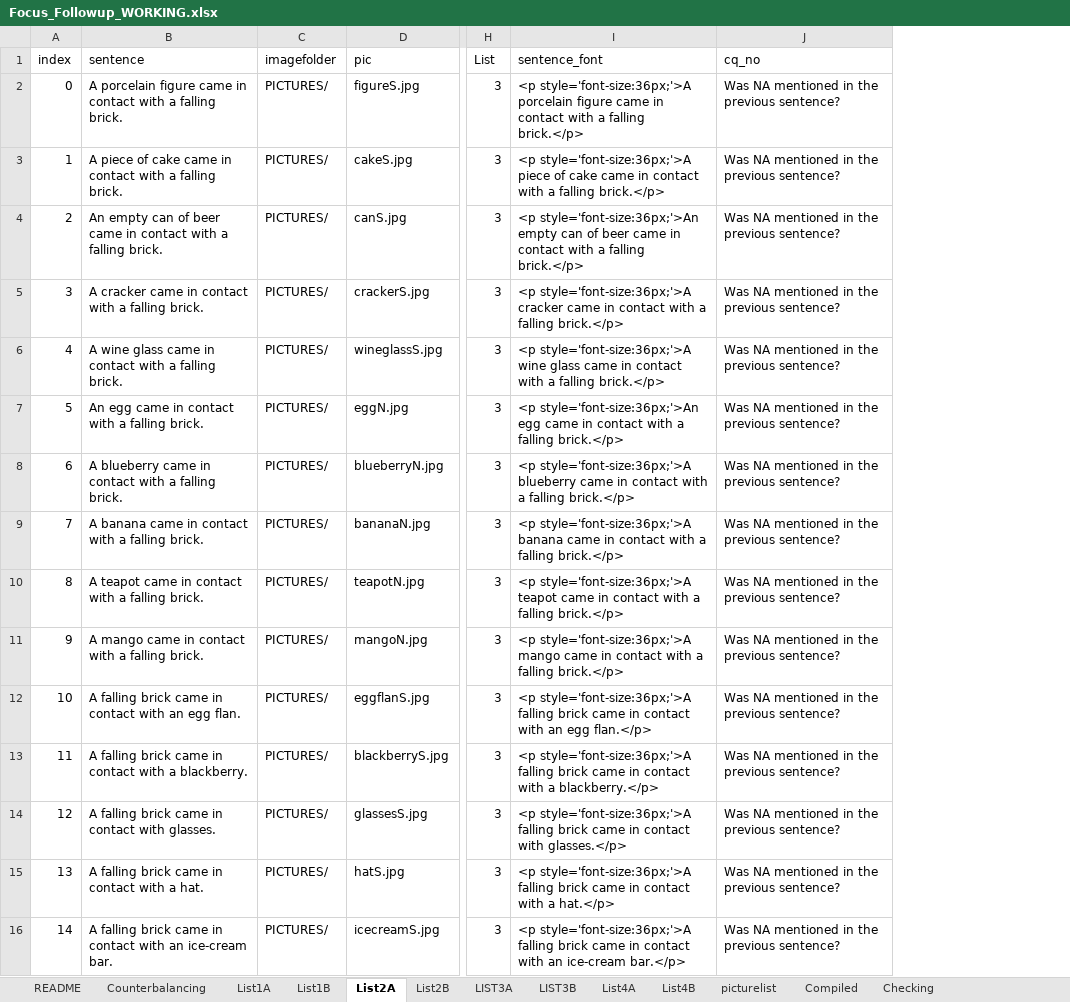
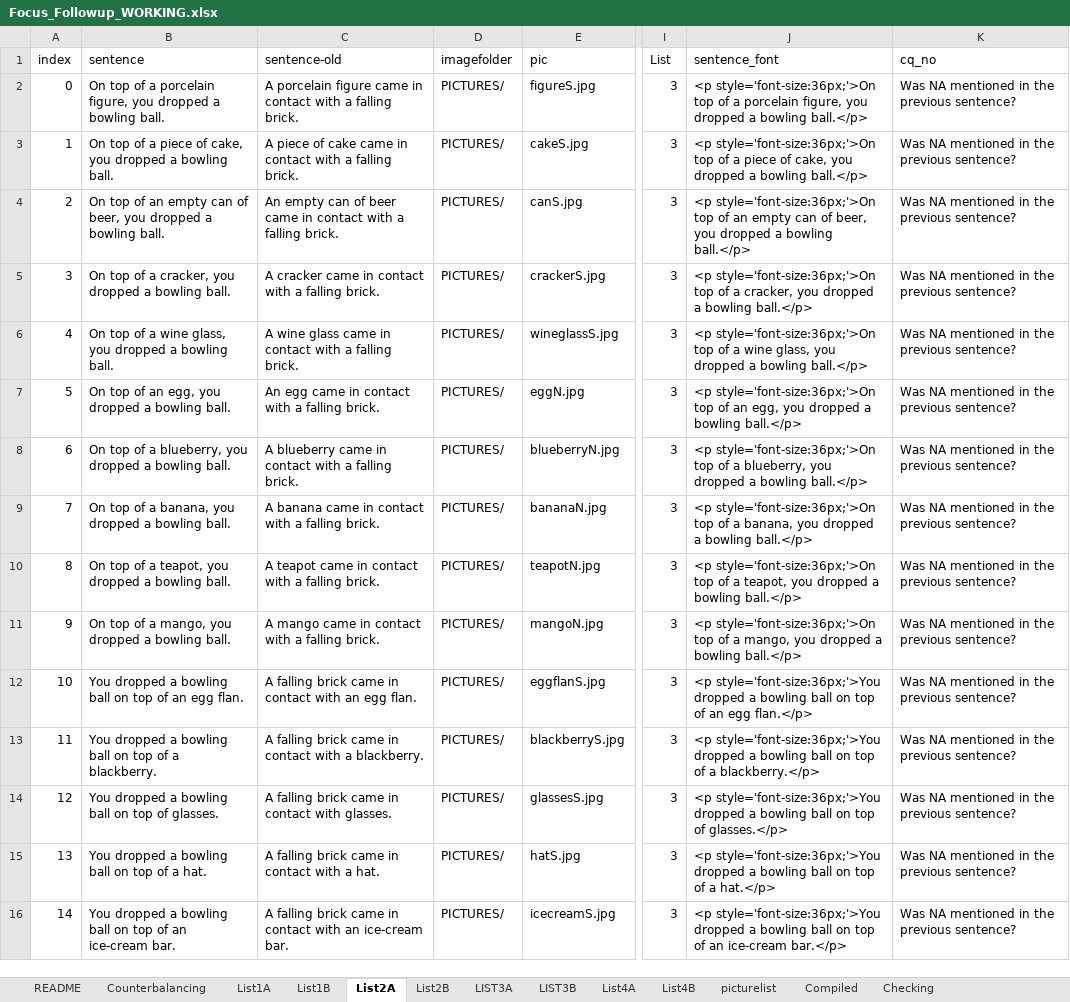
Before and after one commit to thelexiconlab/object-state-changes, an Excel workbook: experiments/Experiment 5/experiment_code/Focus_Followup_WORKING.xlsx, sheet List2A, drawn as a sheet; only a part is shown, gaps mark what is left out; values as stored, in another font and other column widths than the file's, no borders; addresses are those after the commit; the diff covers the shown part only; the diff names each change by its address in the sheet, - before the commit and + after, or states it on an @@ line.

Commit message:
New Sentence stimuli and js files

```diff
--- a/experiments/Experiment 5/experiment_code/Focus_Followup_WORKING.xlsx (sheet List2A)
+++ b/experiments/Experiment 5/experiment_code/Focus_Followup_WORKING.xlsx (sheet List2A)
+column C (sentence-old), rows 2-16: A porcelain figure came in contact with a falling brick. | A piece of cake came in contact with a falling brick. | An empty can of beer came in contact with a falling brick. | A cracker came in contact with a falling brick. | A wine glass came in contact with a falling brick. | An egg came in contact with a falling brick. | A blueberry came in contact with a falling brick. | A banana came in contact with a falling brick. | A teapot came in contact with a falling brick. | A mango came in contact with a falling brick. | A falling brick came in contact with an egg flan. | A falling brick came in contact with a blackberry. | A falling brick came in contact with glasses. | A falling brick came in contact with a hat. | A falling brick came in contact with an ice-cream bar.
-B2 (sentence): A porcelain figure came in contact with a falling brick.
+B2 (sentence): On top of a porcelain figure, you dropped a bowling ball.
-J2 (sentence_font): <p style='font-size:36px;'>A porcelain figure came in contact with a falling brick.</p>
+J2 (sentence_font): <p style='font-size:36px;'>On top of a porcelain figure, you dropped a bowling ball.</p>
-B3 (sentence): A piece of cake came in contact with a falling brick.
+B3 (sentence): On top of a piece of cake, you dropped a bowling ball.
-J3 (sentence_font): <p style='font-size:36px;'>A piece of cake came in contact with a falling brick.</p>
+J3 (sentence_font): <p style='font-size:36px;'>On top of a piece of cake, you dropped a bowling ball.</p>
-B4 (sentence): An empty can of beer came in contact with a falling brick.
+B4 (sentence): On top of an empty can of beer, you dropped a bowling ball.
-J4 (sentence_font): <p style='font-size:36px;'>An empty can of beer came in contact with a falling brick.</p>
+J4 (sentence_font): <p style='font-size:36px;'>On top of an empty can of beer, you dropped a bowling ball.</p>
-B5 (sentence): A cracker came in contact with a falling brick.
+B5 (sentence): On top of a cracker, you dropped a bowling ball.
-J5 (sentence_font): <p style='font-size:36px;'>A cracker came in contact with a falling brick.</p>
+J5 (sentence_font): <p style='font-size:36px;'>On top of a cracker, you dropped a bowling ball.</p>
-B6 (sentence): A wine glass came in contact with a falling brick.
+B6 (sentence): On top of a wine glass, you dropped a bowling ball.
-J6 (sentence_font): <p style='font-size:36px;'>A wine glass came in contact with a falling brick.</p>
+J6 (sentence_font): <p style='font-size:36px;'>On top of a wine glass, you dropped a bowling ball.</p>
-B7 (sentence): An egg came in contact with a falling brick.
+B7 (sentence): On top of an egg, you dropped a bowling ball.
-J7 (sentence_font): <p style='font-size:36px;'>An egg came in contact with a falling brick.</p>
+J7 (sentence_font): <p style='font-size:36px;'>On top of an egg, you dropped a bowling ball.</p>
-B8 (sentence): A blueberry came in contact with a falling brick.
+B8 (sentence): On top of a blueberry, you dropped a bowling ball.
-J8 (sentence_font): <p style='font-size:36px;'>A blueberry came in contact with a falling brick.</p>
+J8 (sentence_font): <p style='font-size:36px;'>On top of a blueberry, you dropped a bowling ball.</p>
-B9 (sentence): A banana came in contact with a falling brick.
+B9 (sentence): On top of a banana, you dropped a bowling ball.
-J9 (sentence_font): <p style='font-size:36px;'>A banana came in contact with a falling brick.</p>
+J9 (sentence_font): <p style='font-size:36px;'>On top of a banana, you dropped a bowling ball.</p>
-B10 (sentence): A teapot came in contact with a falling brick.
+B10 (sentence): On top of a teapot, you dropped a bowling ball.
-J10 (sentence_font): <p style='font-size:36px;'>A teapot came in contact with a falling brick.</p>
+J10 (sentence_font): <p style='font-size:36px;'>On top of a teapot, you dropped a bowling ball.</p>
-B11 (sentence): A mango came in contact with a falling brick.
+B11 (sentence): On top of a mango, you dropped a bowling ball.
-J11 (sentence_font): <p style='font-size:36px;'>A mango came in contact with a falling brick.</p>
+J11 (sentence_font): <p style='font-size:36px;'>On top of a mango, you dropped a bowling ball.</p>
-B12 (sentence): A falling brick came in contact with an egg…
+B12 (sentence): You dropped a bowling ball on top of an egg…
-J12 (sentence_font): <p style='font-size:36px;'>A falling brick came in contact with an egg…
+J12 (sentence_font): <p style='font-size:36px;'>You dropped a bowling ball on top of an egg…
-B13 (sentence): A falling brick came in contact with a blackberry.
+B13 (sentence): You dropped a bowling ball on top of a blackberry.
-J13 (sentence_font): <p style='font-size:36px;'>A falling brick came in contact with a blackberry.</p>
+J13 (sentence_font): <p style='font-size:36px;'>You dropped a bowling ball on top of a blackberry.</p>
-B14 (sentence): A falling brick came in contact with glasses.
+B14 (sentence): You dropped a bowling ball on top of glasses.
-J14 (sentence_font): <p style='font-size:36px;'>A falling brick came in contact with glasses.</p>
+J14 (sentence_font): <p style='font-size:36px;'>You dropped a bowling ball on top of glasses.</p>
-B15 (sentence): A falling brick came in contact with a hat.
+B15 (sentence): You dropped a bowling ball on top of a hat.
-J15 (sentence_font): <p style='font-size:36px;'>A falling brick came in contact with a hat.</p>
+J15 (sentence_font): <p style='font-size:36px;'>You dropped a bowling ball on top of a hat.</p>
-B16 (sentence): A falling brick came in contact with an ice-cream…
+B16 (sentence): You dropped a bowling ball on top of an ice-cream…
-J16 (sentence_font): <p style='font-size:36px;'>A falling brick came in contact with an ice-cream…
+J16 (sentence_font): <p style='font-size:36px;'>You dropped a bowling ball on top of an ice-cream…
```
Also changed, not shown: 50 edited cells elsewhere in this sheet, sheet Compiled, sheet LIST3A, sheet List4A, sheet LIST3B, sheet List4B, sheet List1B, 2 more sheets, 9 other files.
